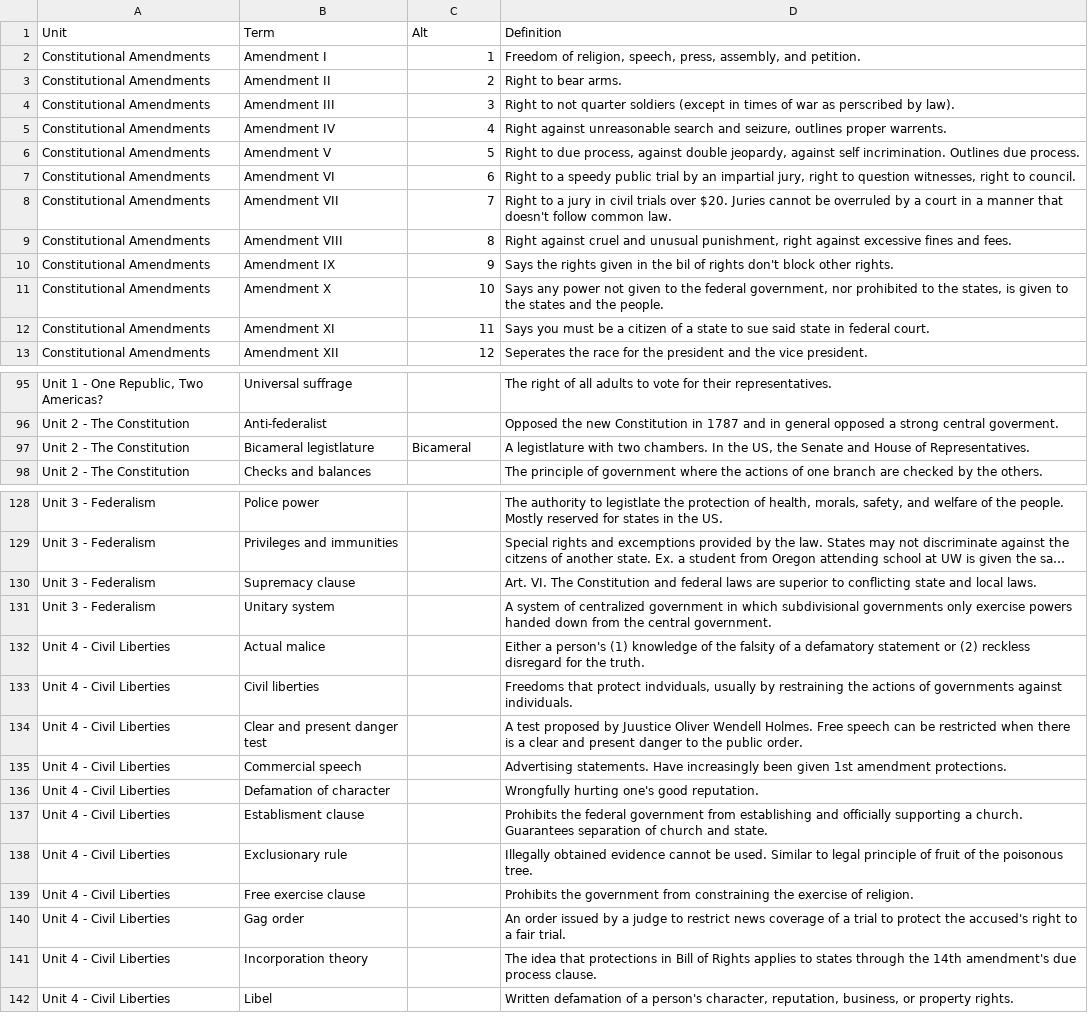
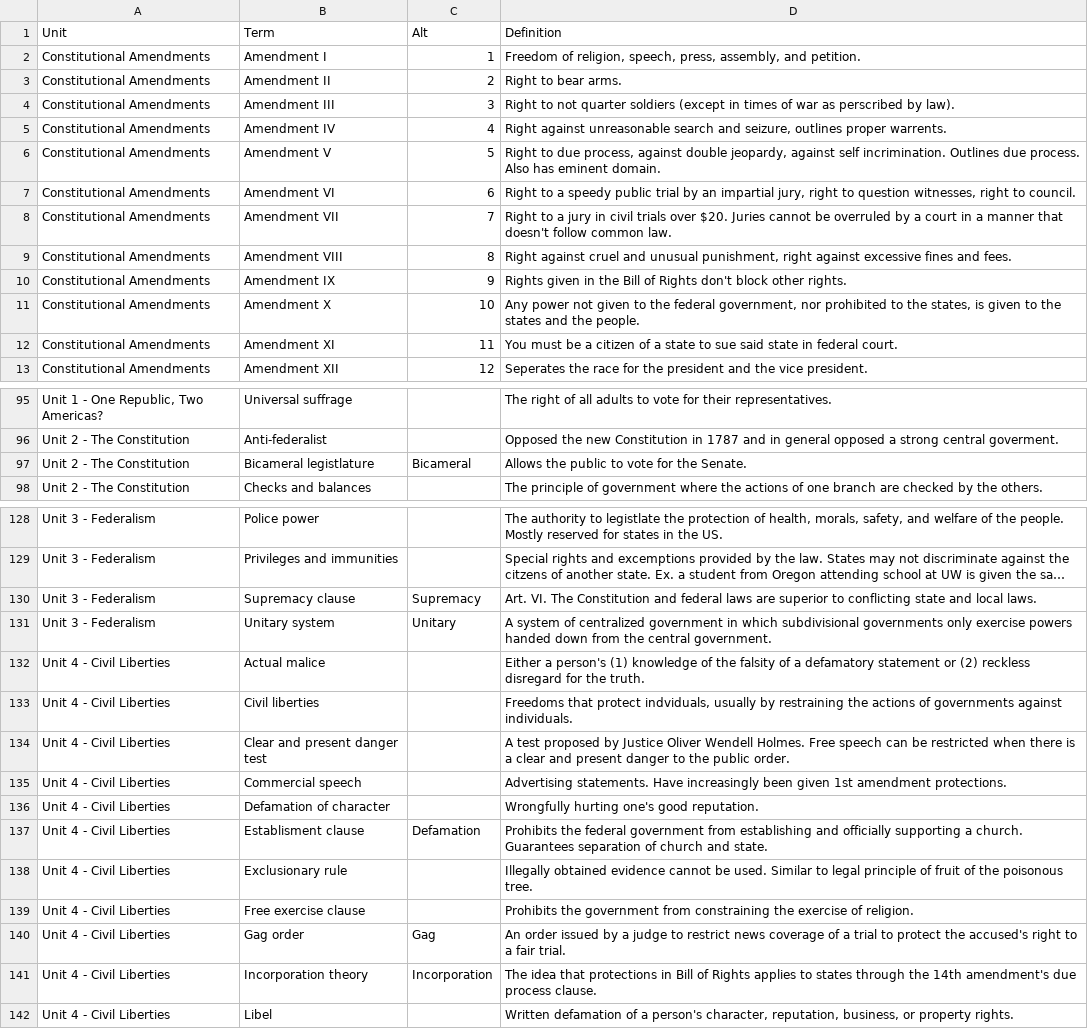
Before and after one commit to j-nac/rapidity, a CSV file: app/public/data/ap-government.csv, drawn as a sheet; only a part is shown, gaps mark what is left out; long unchanged cells end in …; the diff covers the shown part only; the diff names each change by its address in the sheet, - before the commit and + after, or states it on an @@ line.

Commit message:
New Gov

```diff
--- a/app/public/data/ap-government.csv
+++ b/app/public/data/ap-government.csv
-D6 (Definition): …due process.
+D6 (Definition): …due process. Also has eminent domain.
-D10 (Definition): Says the rights given in the bil of rights don't block…
+D10 (Definition): Rights given in the Bill of Rights don't block…
-D11 (Definition): Says any power not…
+D11 (Definition): Any power not…
-D12 (Definition): Says you must be…
+D12 (Definition): You must be…
-D97 (Definition): A legistlature with two chambers. In the US, the Senate and House of Representatives.
+D97 (Definition): Allows the public to vote for the Senate.
-C130 (Alt): (empty)
+C130 (Alt): Supremacy
-C131 (Alt): (empty)
+C131 (Alt): Unitary
-D134 (Definition): …proposed by Juustice Oliver Wendell…
+D134 (Definition): …proposed by Justice Oliver Wendell…
-C137 (Alt): (empty)
+C137 (Alt): Defamation
-C140 (Alt): (empty)
+C140 (Alt): Gag
-C141 (Alt): (empty)
+C141 (Alt): Incorporation
```
Also changed, not shown: 8 edited cells elsewhere in this file.
